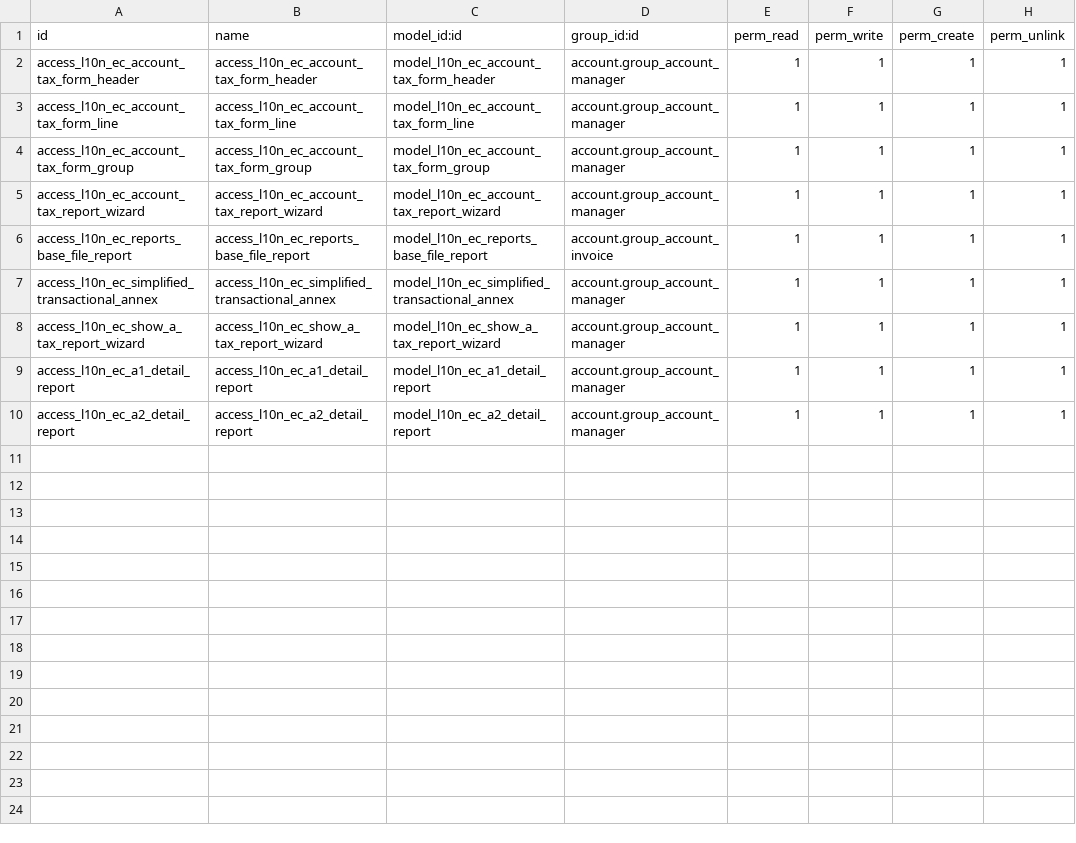
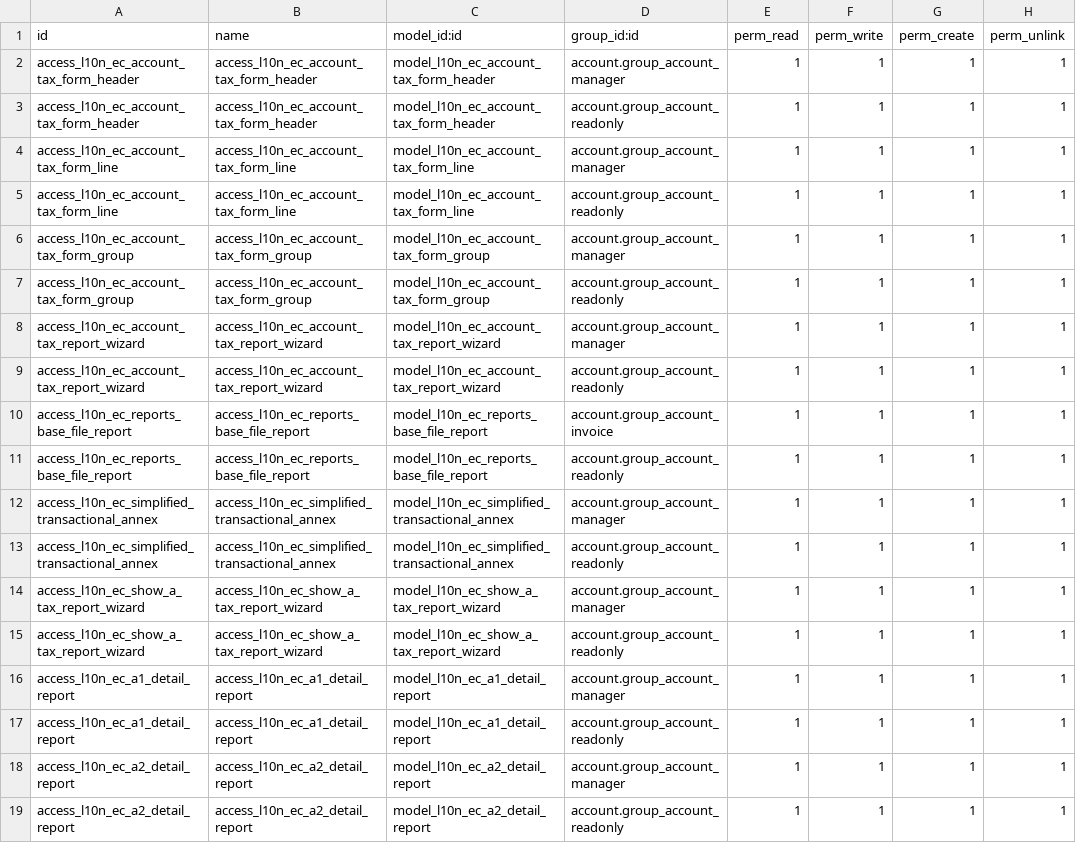
Before and after one commit to marco1esparza/l10n_ec, a CSV file: l10n_ec_reports/security/ir.model.access.csv, drawn as a sheet; the diff names each change by its address in the sheet, - before the commit and + after, or states it on an @@ line.

Commit message:
Se reduce la seguridad en reportes.

```diff
--- a/l10n_ec_reports/security/ir.model.access.csv
+++ b/l10n_ec_reports/security/ir.model.access.csv
+row 3: access_l10n_ec_account_tax_form_header | access_l10n_ec_account_tax_form_header | model_l10n_ec_account_tax_form_header | account.group_account_readonly | 1 | 1 | 1 | 1
+row 5: access_l10n_ec_account_tax_form_line | access_l10n_ec_account_tax_form_line | model_l10n_ec_account_tax_form_line | account.group_account_readonly | 1 | 1 | 1 | 1
+row 7: access_l10n_ec_account_tax_form_group | access_l10n_ec_account_tax_form_group | model_l10n_ec_account_tax_form_group | account.group_account_readonly | 1 | 1 | 1 | 1
+row 9: access_l10n_ec_account_tax_report_wizard | access_l10n_ec_account_tax_report_wizard | model_l10n_ec_account_tax_report_wizard | account.group_account_readonly | 1 | 1 | 1 | 1
+row 11: access_l10n_ec_reports_base_file_report | access_l10n_ec_reports_base_file_report | model_l10n_ec_reports_base_file_report | account.group_account_readonly | 1 | 1 | 1 | 1
+row 13: access_l10n_ec_simplified_transactional_annex | access_l10n_ec_simplified_transactional_annex | model_l10n_ec_simplified_transactional_annex | account.group_account_readonly | 1 | 1 | 1 | 1
+row 15: access_l10n_ec_show_a_tax_report_wizard | access_l10n_ec_show_a_tax_report_wizard | model_l10n_ec_show_a_tax_report_wizard | account.group_account_readonly | 1 | 1 | 1 | 1
+row 17: access_l10n_ec_a1_detail_report | access_l10n_ec_a1_detail_report | model_l10n_ec_a1_detail_report | account.group_account_readonly | 1 | 1 | 1 | 1
+row 19: access_l10n_ec_a2_detail_report | access_l10n_ec_a2_detail_report | model_l10n_ec_a2_detail_report | account.group_account_readonly | 1 | 1 | 1 | 1
```
